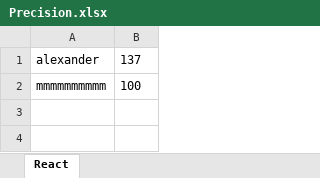
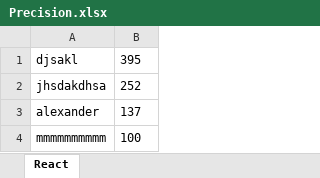
Before and after one commit to amckillican/Precision, an Excel workbook: Precision.xlsx, sheet React, drawn as a sheet; values as stored, in another font and other column widths than the file's, no borders; the diff names each change by its address in the sheet, - before the commit and + after, or states it on an @@ line.

```diff
--- a/Precision.xlsx (sheet React)
+++ b/Precision.xlsx (sheet React)
+row 1: djsakl | 395
+row 2: jhsdakdhsa | 252
```
Also changed, not shown: 1 other file.
